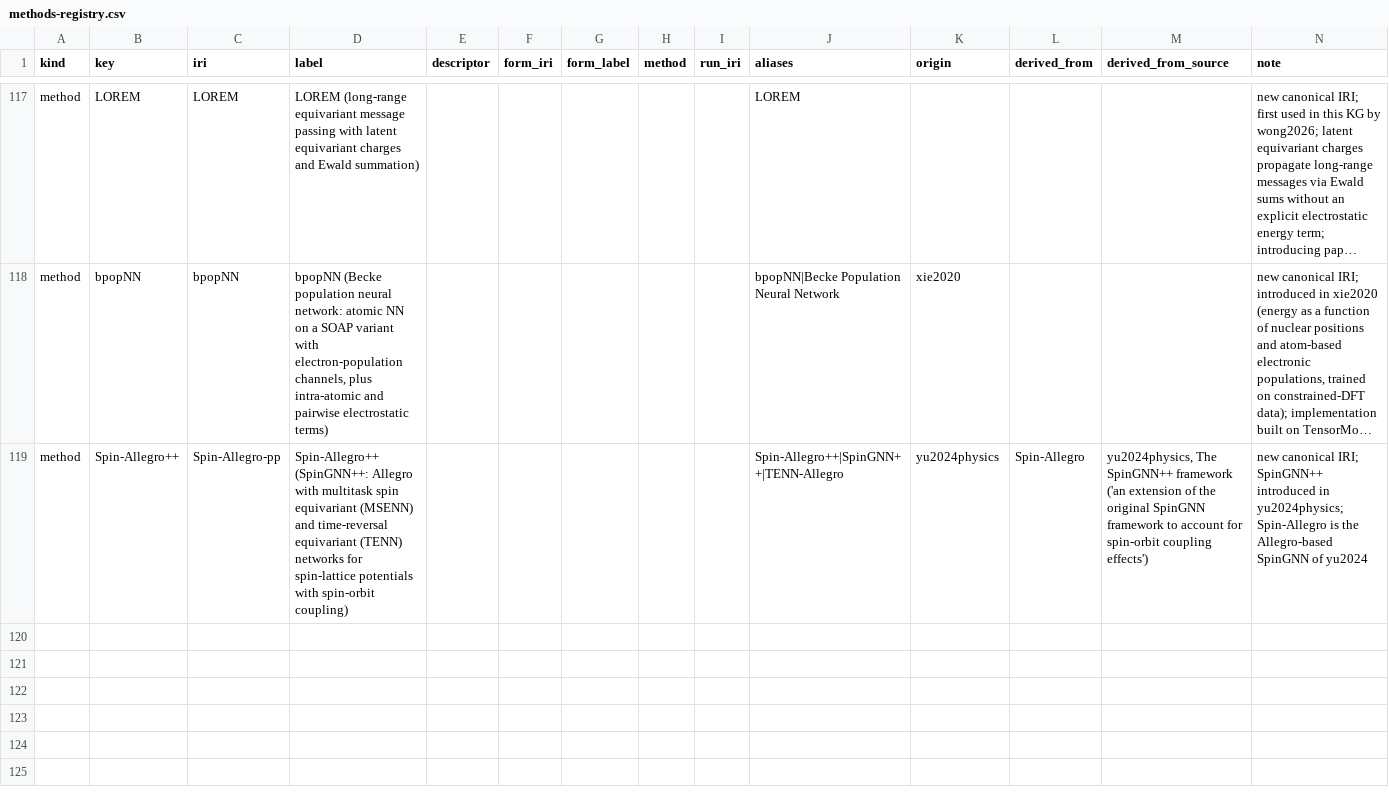
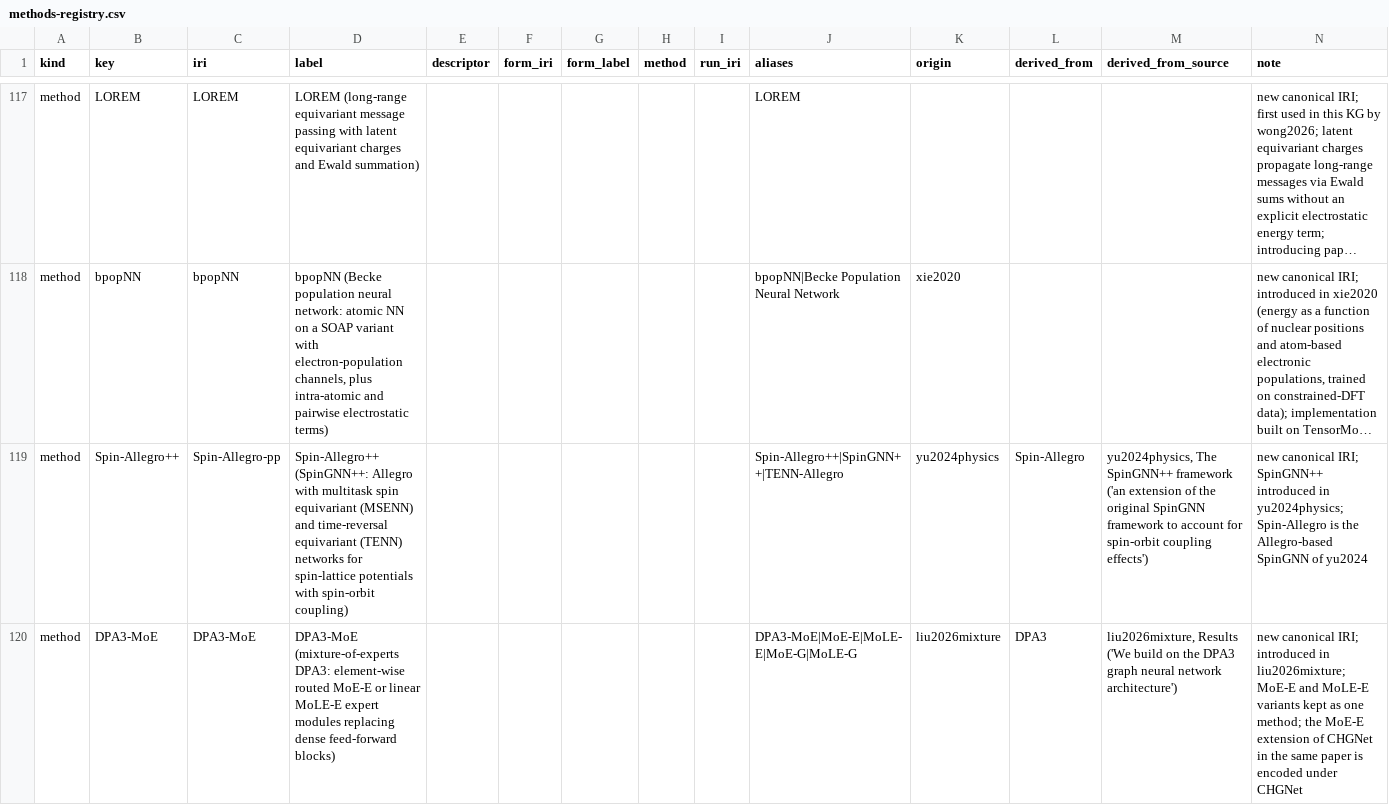
Before and after one commit to danielhz/mlips-ontology, a CSV file: artifacts/kg/methods-registry.csv, drawn as a sheet; only a part is shown, gaps mark what is left out; long unchanged cells end in …; the diff names each change by its address in the sheet, - before the commit and + after, or states it on an @@ line.

Commit message:
kg: encode ranks 645-646 (active-learning DP for Nafion; mixture-of-experts DPA3); new registry method DPA3-MoE

```diff
--- a/artifacts/kg/methods-registry.csv
+++ b/artifacts/kg/methods-registry.csv
+row 120: method | DPA3-MoE | DPA3-MoE | DPA3-MoE (mixture-of-experts DPA3: element-wise routed MoE-E or linear MoLE-E expert modules replacing dense feed-forward blocks) |  |  |  |  |  | DPA3-MoE|MoE-E|MoLE-E|MoE-G|MoLE-G | liu2026mixture | DPA3 | liu2026mixture, Results ('We build on the DPA3 graph neural network architecture') | new canonical IRI; introduced in liu2026mixture; MoE-E and MoLE-E variants kept as one method; the MoE-E extension of CHGNet in the same paper is encoded under CHGNet
```
Also changed, not shown: artifacts/kg/datasets-splits.csv, artifacts/kg/population-log.csv, 7 other files.
